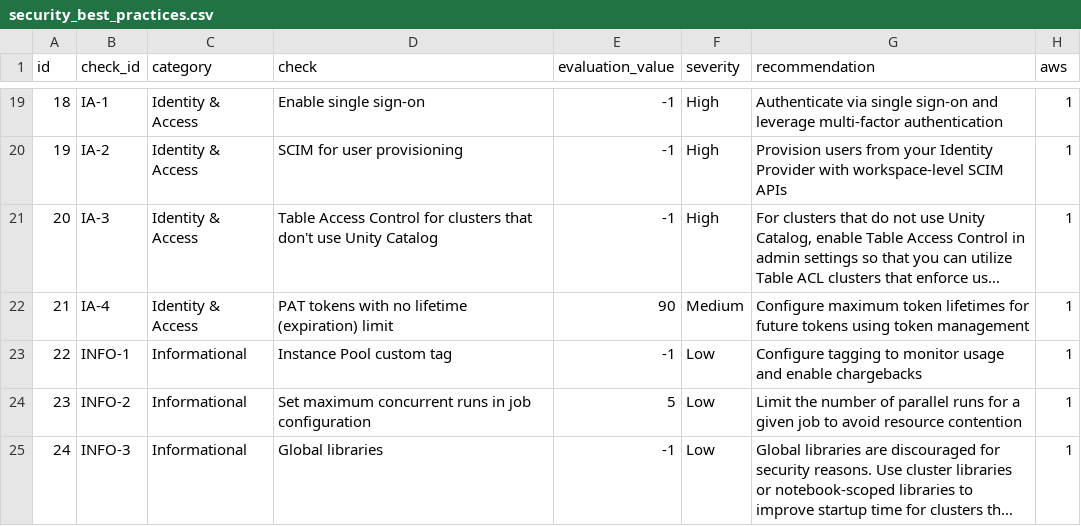
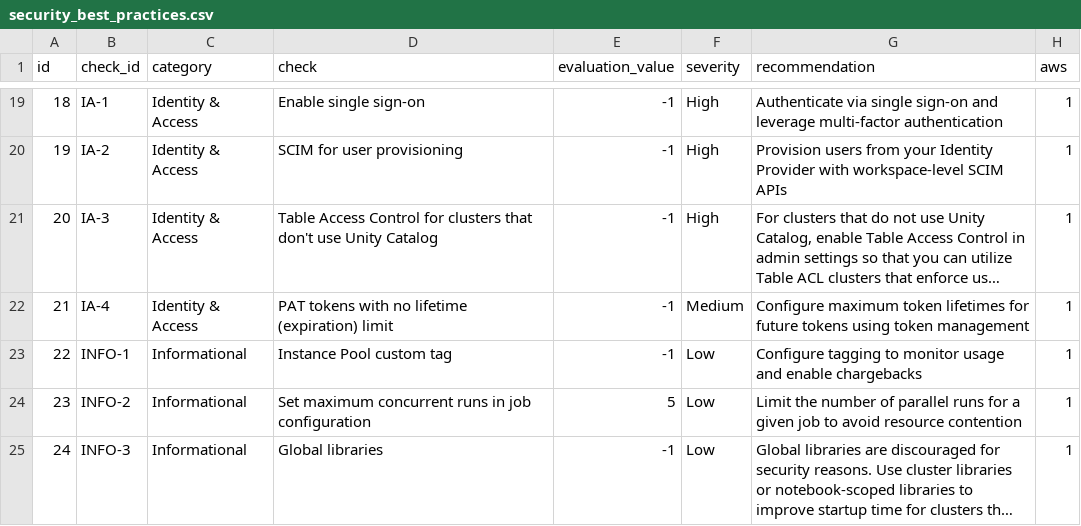
Before and after one commit to databricks-industry-solutions/security-analysis-tool, a CSV file: sat_template/template/deployment/configs/security_best_practices.csv (was configs/security_best_practices.csv), drawn as a sheet; only a part is shown, gaps mark what is left out; long unchanged cells end in …; the diff names each change by its address in the sheet, - before the commit and + after, or states it on an @@ line.

```diff
--- a/configs/security_best_practices.csv
+++ b/sat_template/template/deployment/configs/security_best_practices.csv
-E22 (evaluation_value): 90
+E22 (evaluation_value): -1
```
Also changed, not shown: 29 other files.
